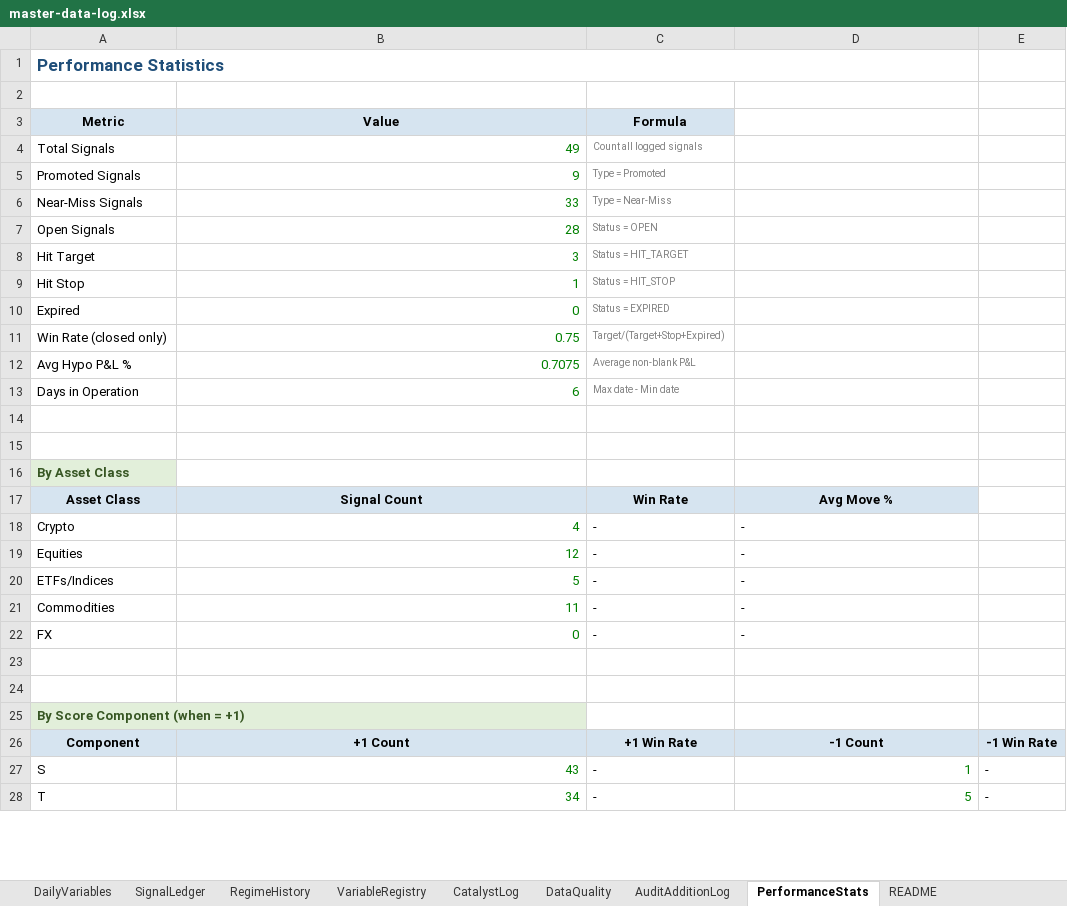
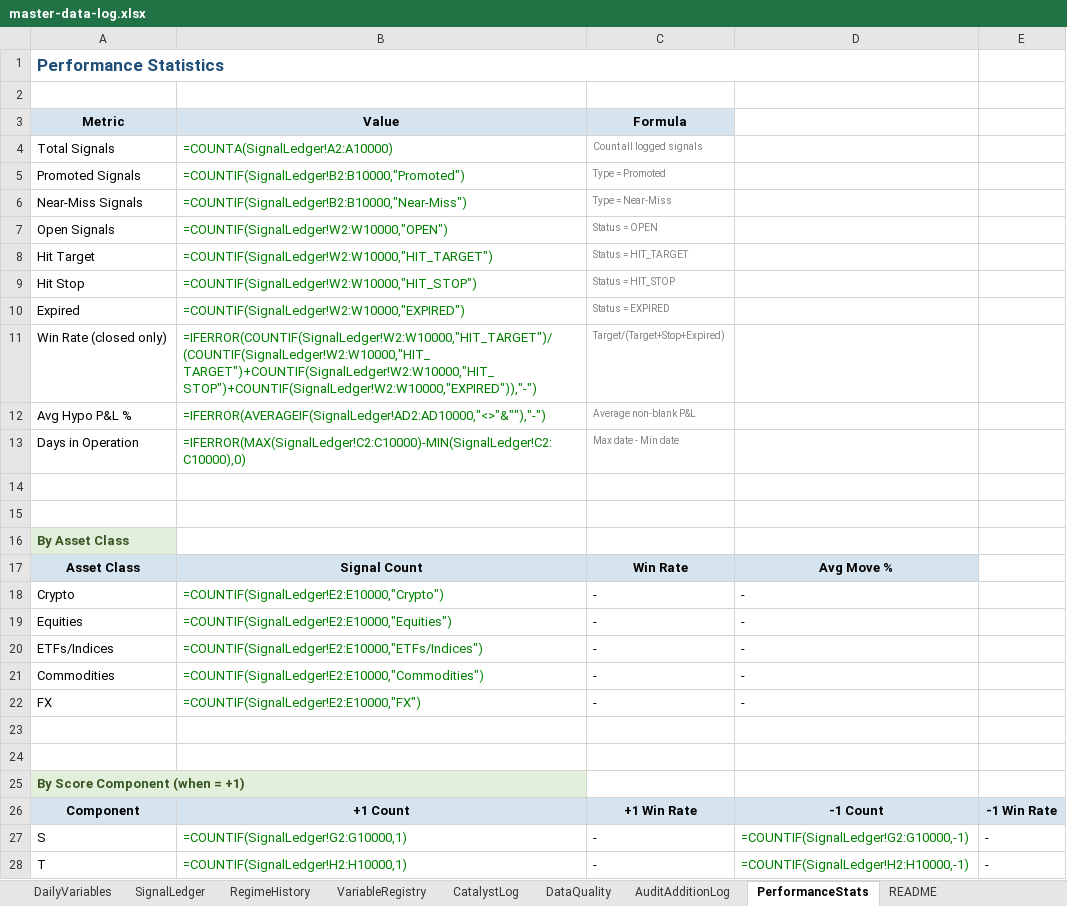
Before and after one commit to geraldyiu12529-cmyk/Gerald, an Excel workbook: Trade/master-data-log.xlsx, sheet PerformanceStats, drawn as a sheet; only a part is shown; values as stored, in another font and other column widths than the file's, no borders; formulas without a stored value are shown as written; the diff covers the shown part only; the diff names each change by its address in the sheet, - before the commit and + after, or states it on an @@ line.

```diff
--- a/Trade/master-data-log.xlsx (sheet PerformanceStats)
+++ b/Trade/master-data-log.xlsx (sheet PerformanceStats)
-B4 (Value): 49
+B4 (Value): =COUNTA(SignalLedger!A2:A10000)
-B5 (Value): 9
+B5 (Value): =COUNTIF(SignalLedger!B2:B10000,"Promoted")
-B6 (Value): 33
+B6 (Value): =COUNTIF(SignalLedger!B2:B10000,"Near-Miss")
-B7 (Value): 28
+B7 (Value): =COUNTIF(SignalLedger!W2:W10000,"OPEN")
-B8 (Value): 3
+B8 (Value): =COUNTIF(SignalLedger!W2:W10000,"HIT_TARGET")
-B9 (Value): 1
+B9 (Value): =COUNTIF(SignalLedger!W2:W10000,"HIT_STOP")
-B10 (Value): 0
+B10 (Value): =COUNTIF(SignalLedger!W2:W10000,"EXPIRED")
-B11 (Value): 0.75
+B11 (Value): =IFERROR(COUNTIF(SignalLedger!W2:W10000,"HIT_TARGET")/(COUNTIF(SignalLedger!W2:W10000,"HIT_TARGET")+COUNTIF(SignalLedger!W2:W10000,"HIT_STOP")+COUNTIF(SignalLedger!W2:W10000,"EXPIRED")),"-")
-B12 (Value): 0.7075
+B12 (Value): =IFERROR(AVERAGEIF(SignalLedger!AD2:AD10000,"<>"&""),"-")
-B13 (Value): 6
+B13 (Value): =IFERROR(MAX(SignalLedger!C2:C10000)-MIN(SignalLedger!C2:C10000),0)
-B18 (Value): 4
+B18 (Value): =COUNTIF(SignalLedger!E2:E10000,"Crypto")
-B19 (Value): 12
+B19 (Value): =COUNTIF(SignalLedger!E2:E10000,"Equities")
-B20 (Value): 5
+B20 (Value): =COUNTIF(SignalLedger!E2:E10000,"ETFs/Indices")
-B21 (Value): 11
+B21 (Value): =COUNTIF(SignalLedger!E2:E10000,"Commodities")
-B22 (Value): 0
+B22 (Value): =COUNTIF(SignalLedger!E2:E10000,"FX")
-B27 (Value): 43
+B27 (Value): =COUNTIF(SignalLedger!G2:G10000,1)
-D27: 1
+D27: =COUNTIF(SignalLedger!G2:G10000,-1)
-B28 (Value): 34
+B28 (Value): =COUNTIF(SignalLedger!H2:H10000,1)
-D28: 5
+D28: =COUNTIF(SignalLedger!H2:H10000,-1)
```
Also changed, not shown: 12 edited cells elsewhere in this sheet, sheet VariableRegistry, 1 other file.
